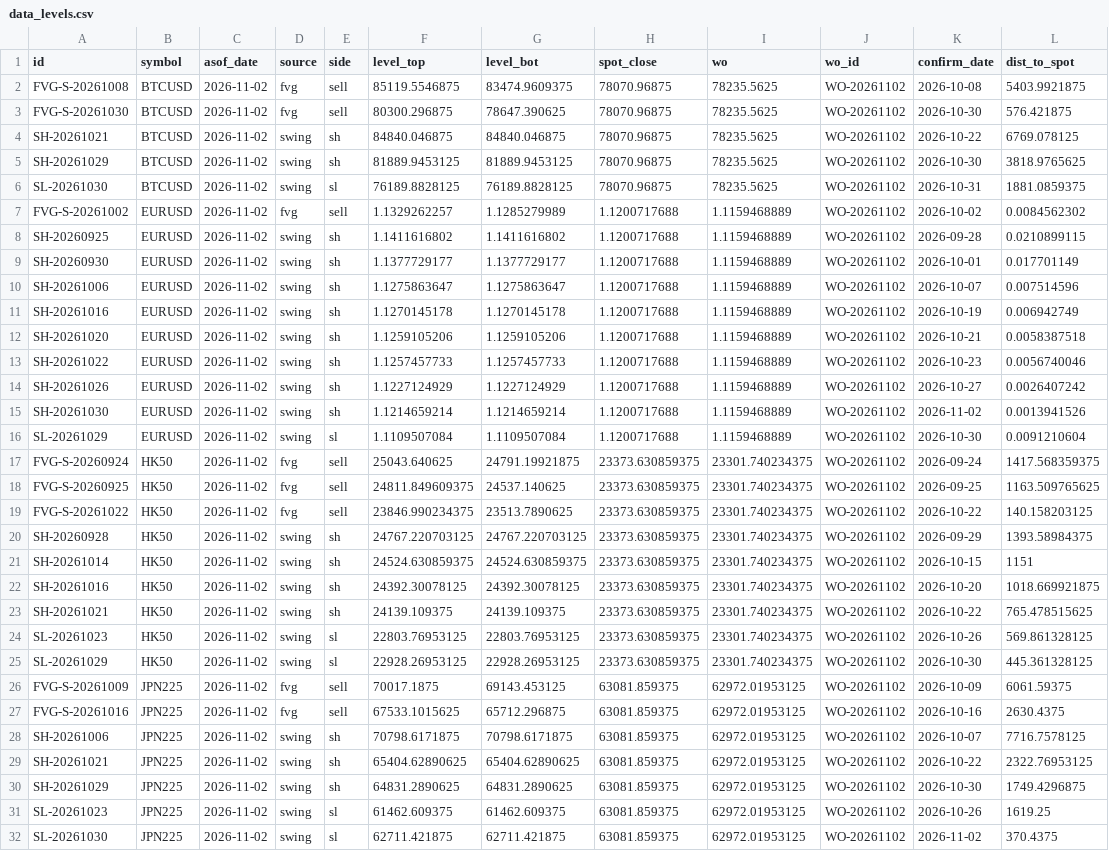
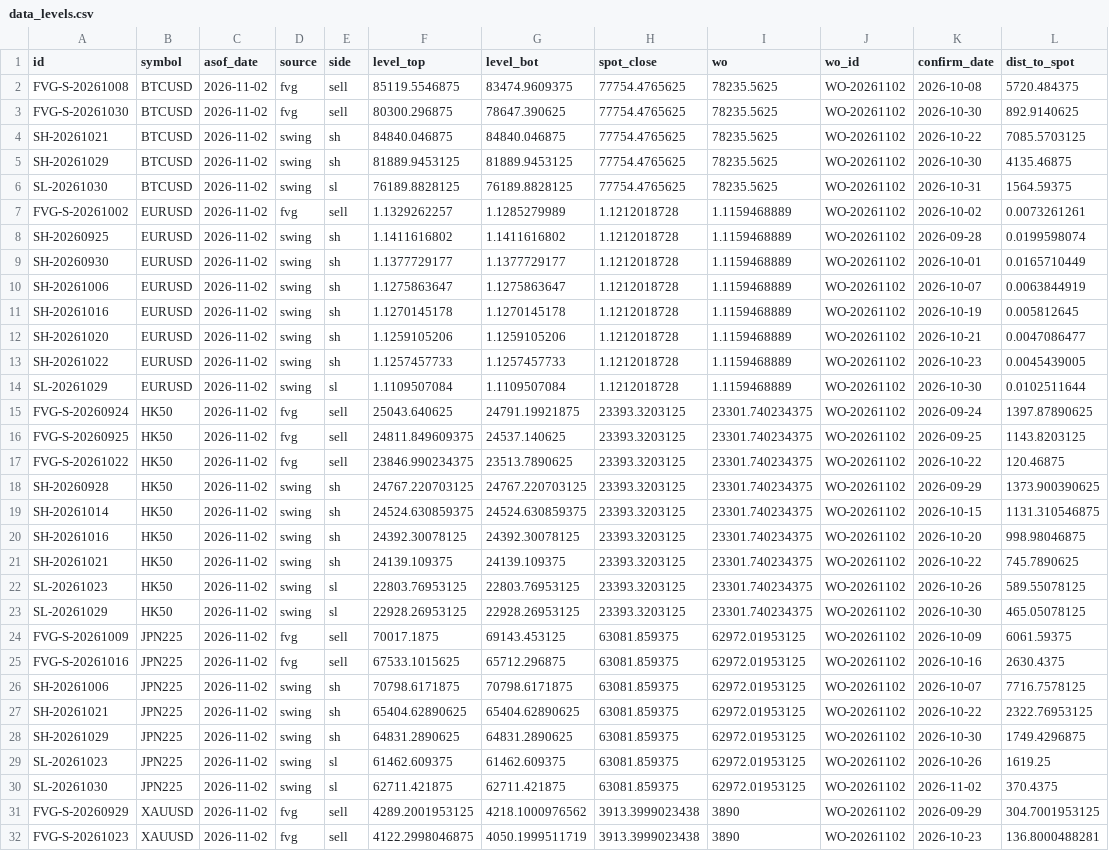
Before and after one commit to keenewong-ai/xauusd-bounce-live, a CSV file: data_levels.csv, drawn as a sheet; only a part is shown; the shorter side is filled out with more unchanged rows; removed rows and columns are numbered as before the commit, all else as after; the diff names each change by its address in the sheet, - before the commit and + after, or states it on an @@ line.

```diff
--- a/data_levels.csv
+++ b/data_levels.csv
-H2:H6 (spot_close): 78070.96875
+H2:H6 (spot_close): 77754.4765625
-L2 (dist_to_spot): 5403.9921875
+L2 (dist_to_spot): 5720.484375
-L3 (dist_to_spot): 576.421875
+L3 (dist_to_spot): 892.9140625
-L4 (dist_to_spot): 6769.078125
+L4 (dist_to_spot): 7085.5703125
-L5 (dist_to_spot): 3818.9765625
+L5 (dist_to_spot): 4135.46875
-L6 (dist_to_spot): 1881.0859375
+L6 (dist_to_spot): 1564.59375
-H7:H13 (spot_close): 1.1200717688
+H7:H13 (spot_close): 1.1212018728
-L7 (dist_to_spot): 0.0084562302
+L7 (dist_to_spot): 0.0073261261
-L8 (dist_to_spot): 0.0210899115
+L8 (dist_to_spot): 0.0199598074
-L9 (dist_to_spot): 0.017701149
+L9 (dist_to_spot): 0.0165710449
-L10 (dist_to_spot): 0.007514596
+L10 (dist_to_spot): 0.0063844919
-L11 (dist_to_spot): 0.006942749
+L11 (dist_to_spot): 0.005812645
-L12 (dist_to_spot): 0.0058387518
+L12 (dist_to_spot): 0.0047086477
-L13 (dist_to_spot): 0.0056740046
+L13 (dist_to_spot): 0.0045439005
-row 14: SH-20261026 | EURUSD | 2026-11-02 | swing | sh | 1.1227124929 | 1.1227124929 | 1.1200717688 | 1.1159468889 | WO-20261102 | 2026-10-27 | 0.0026407242
-row 15: SH-20261030 | EURUSD | 2026-11-02 | swing | sh | 1.1214659214 | 1.1214659214 | 1.1200717688 | 1.1159468889 | WO-20261102 | 2026-11-02 | 0.0013941526
-H14 (spot_close): 1.1200717688
+H14 (spot_close): 1.1212018728
-L14 (dist_to_spot): 0.0091210604
+L14 (dist_to_spot): 0.0102511644
-H15:H23 (spot_close): 23373.630859375
+H15:H23 (spot_close): 23393.3203125
-L15 (dist_to_spot): 1417.568359375
+L15 (dist_to_spot): 1397.87890625
-L16 (dist_to_spot): 1163.509765625
+L16 (dist_to_spot): 1143.8203125
-L17 (dist_to_spot): 140.158203125
+L17 (dist_to_spot): 120.46875
-L18 (dist_to_spot): 1393.58984375
+L18 (dist_to_spot): 1373.900390625
-L19 (dist_to_spot): 1151
+L19 (dist_to_spot): 1131.310546875
-L20 (dist_to_spot): 1018.669921875
+L20 (dist_to_spot): 998.98046875
-L21 (dist_to_spot): 765.478515625
+L21 (dist_to_spot): 745.7890625
-L22 (dist_to_spot): 569.861328125
+L22 (dist_to_spot): 589.55078125
-L23 (dist_to_spot): 445.361328125
+L23 (dist_to_spot): 465.05078125
```
Also changed, not shown: data_hist.csv, 2 other files.
